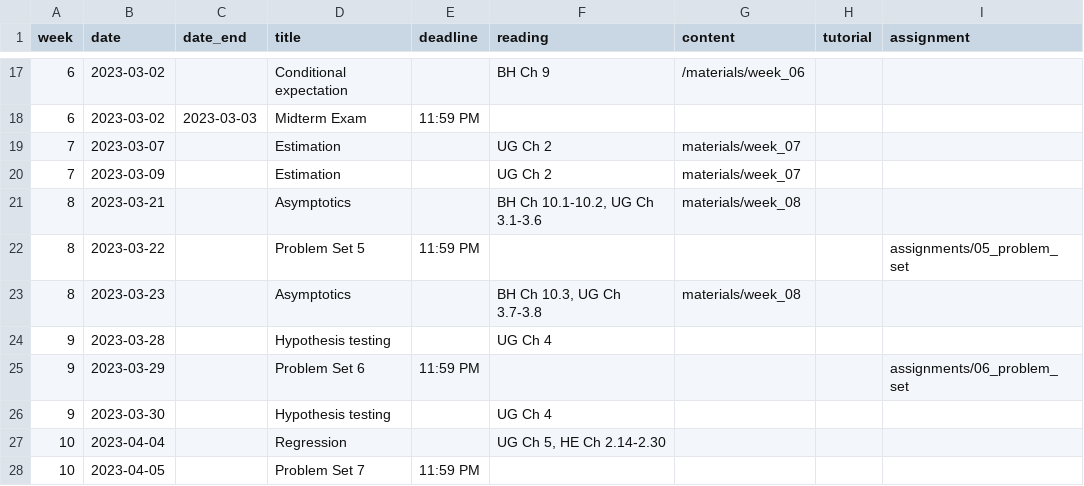
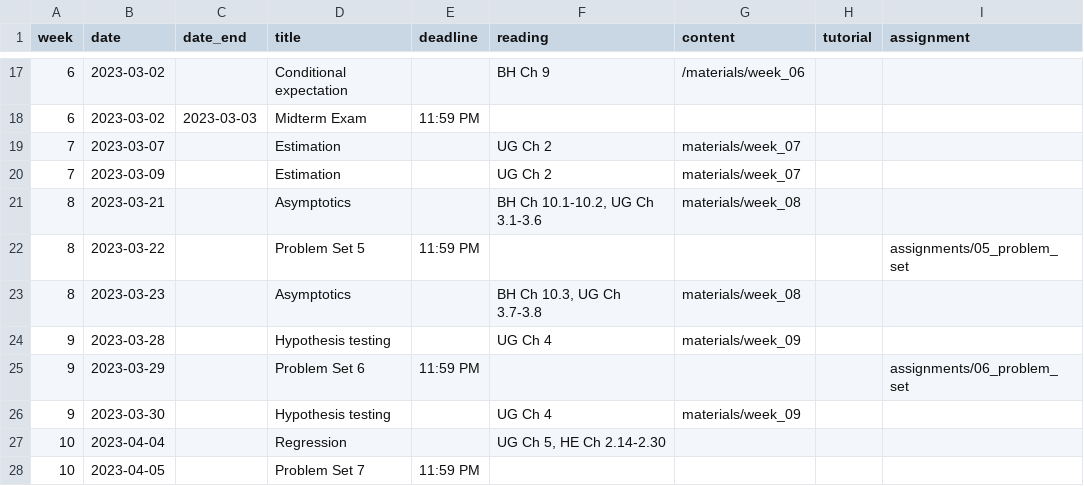
Before and after one commit to mattblackwell/gov2002-site-s23, a CSV file: data/schedule.csv, drawn as a sheet; only a part is shown, gaps mark what is left out.

```diff
--- a/data/schedule.csv
+++ b/data/schedule.csv
@@ -23,5 +23,5 @@
 8,2023-03-23,,Asymptotics,,"BH Ch 10.3, UG Ch 3.7-3.8","materials/week_08",,
-9,2023-03-28,,Hypothesis testing,,"UG Ch 4",,,
+9,2023-03-28,,Hypothesis testing,,"UG Ch 4","materials/week_09",,
 9,2023-03-29,,Problem Set 6,11:59 PM,,,,"assignments/06_problem_set"
-9,2023-03-30,,Hypothesis testing,,"UG Ch 4",,,
+9,2023-03-30,,Hypothesis testing,,"UG Ch 4","materials/week_09",,
 10,2023-04-04,,Regression,,"UG Ch 5, HE Ch 2.14-2.30",,,
```
Also changed, not shown: 11 other files.
